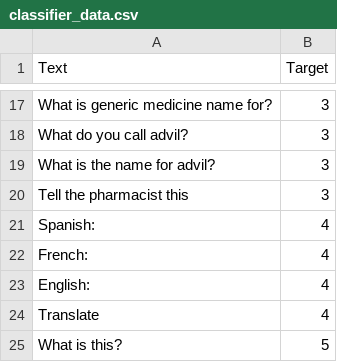
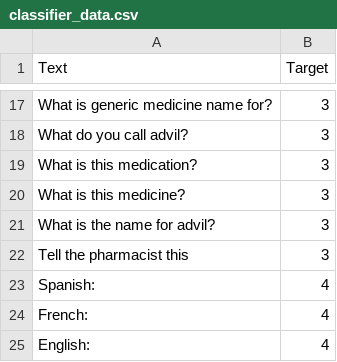
Before and after one commit to chriswoodle/tadhackmini2019, a CSV file: scripts/classifier_data.csv, drawn as a sheet; only a part is shown, gaps mark what is left out; the shorter side is filled out with more unchanged rows; the diff names each change by its address in the sheet, - before the commit and + after, or states it on an @@ line.

```diff
--- a/scripts/classifier_data.csv
+++ b/scripts/classifier_data.csv
+row 19: What is this medication? | 3
+row 20: What is this medicine? | 3
```
Also changed, not shown: 8 other files.
